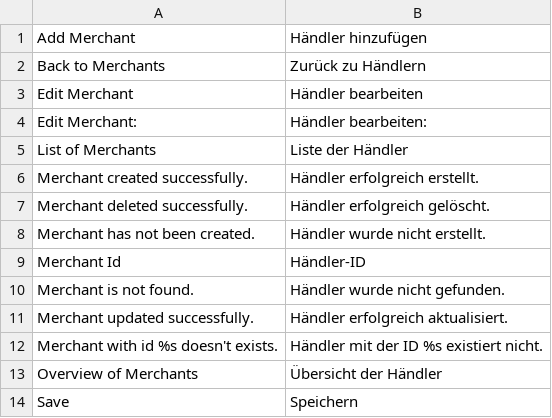
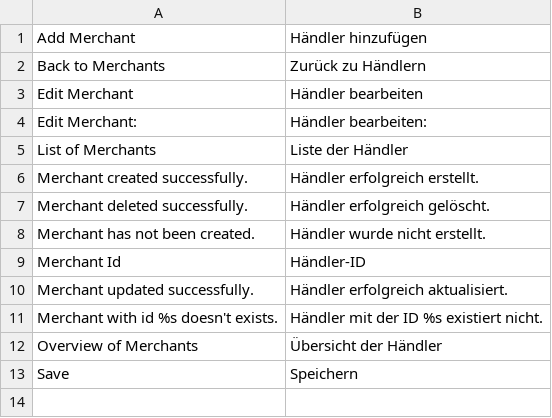
Before and after one commit to spryker/merchant-gui, a CSV file: data/translation/Zed/de_DE.csv, drawn as a sheet.

```diff
--- a/data/translation/Zed/de_DE.csv
+++ b/data/translation/Zed/de_DE.csv
@@ -9,3 +9,2 @@
 "Merchant Id",Händler-ID
-"Merchant is not found.","Händler wurde nicht gefunden."
 "Merchant updated successfully.","Händler erfolgreich aktualisiert."
```
Also changed, not shown: data/translation/Zed/en_US.csv, 1 other file.
